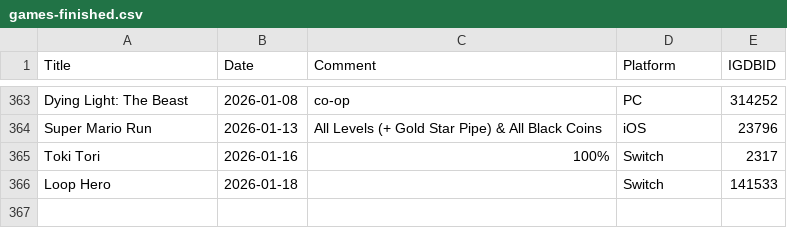
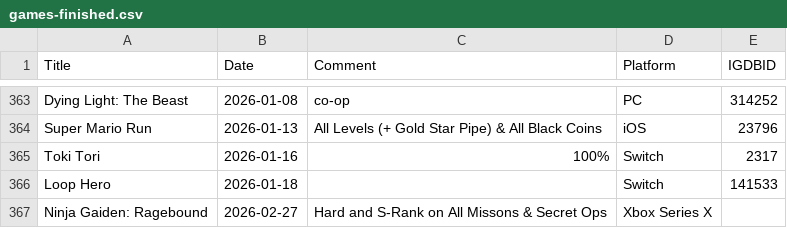
Before and after one commit to plantan/plantanplays-preact, a CSV file: assets/games-finished.csv, drawn as a sheet; only a part is shown, gaps mark what is left out; the diff names each change by its address in the sheet, - before the commit and + after, or states it on an @@ line.

Commit message:
Update games-finished.csv

```diff
--- a/assets/games-finished.csv
+++ b/assets/games-finished.csv
+row 367: Ninja Gaiden: Ragebound | 2026-02-27 | Hard and S-Rank on All Missons & Secret Ops | Xbox Series X
```
